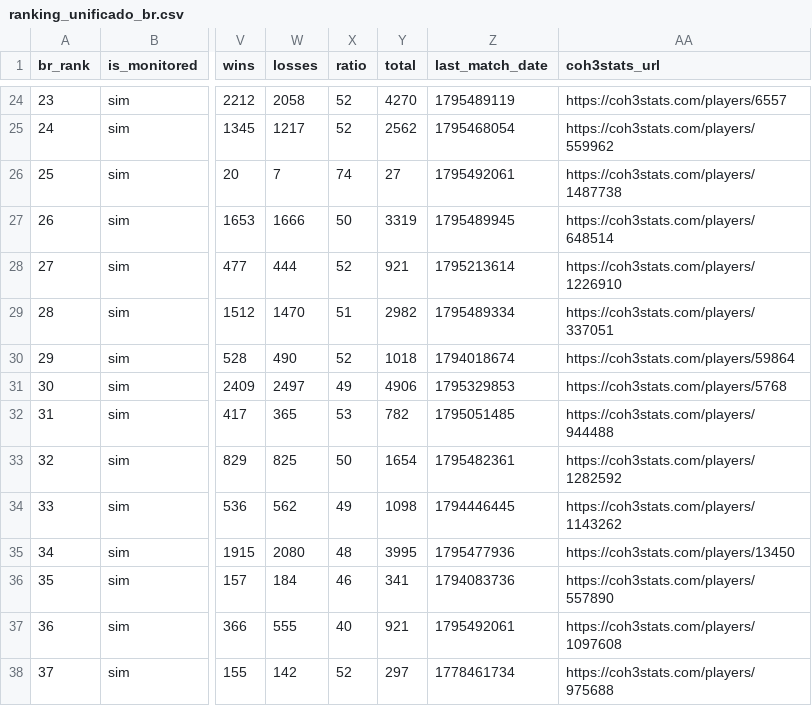
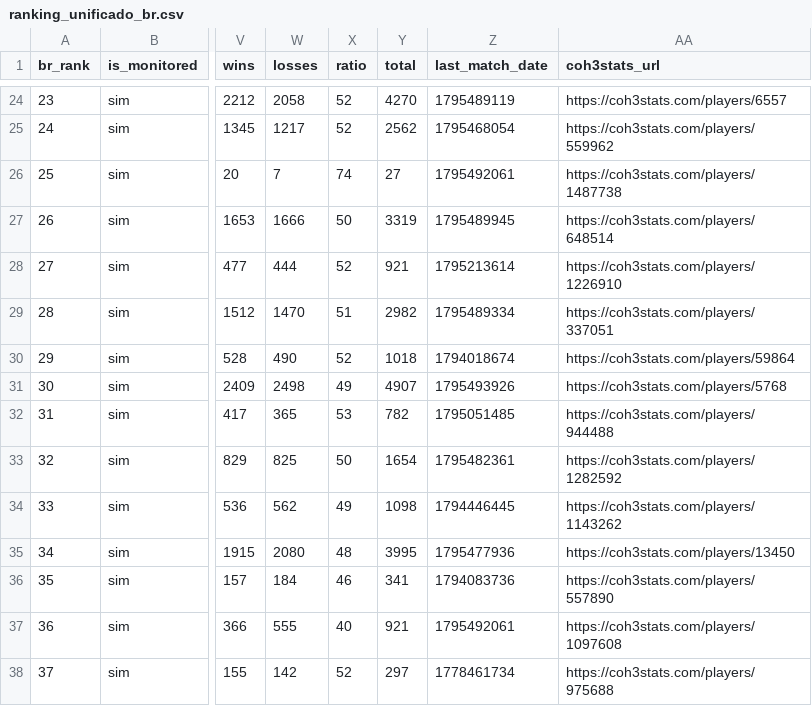
Before and after one commit to nigosky/coh3-br-ranking, a CSV file: ranking_unificado_br.csv, drawn as a sheet; only a part is shown, gaps mark what is left out; the diff names each change by its address in the sheet, - before the commit and + after, or states it on an @@ line.

```diff
--- a/ranking_unificado_br.csv
+++ b/ranking_unificado_br.csv
-W31 (losses): 2497
+W31 (losses): 2498
-Y31 (total): 4906
+Y31 (total): 4907
-Z31 (last_match_date): 1795329853
+Z31 (last_match_date): 1795493926
```
Also changed, not shown: jogadores_br_steam.csv, 5 other files.
